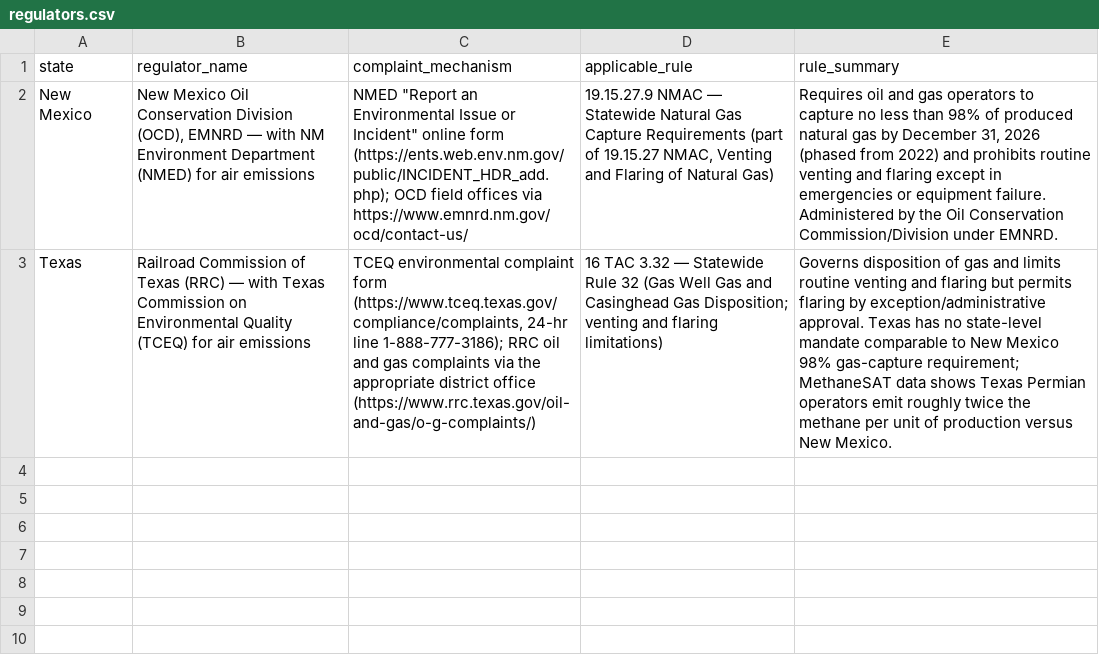
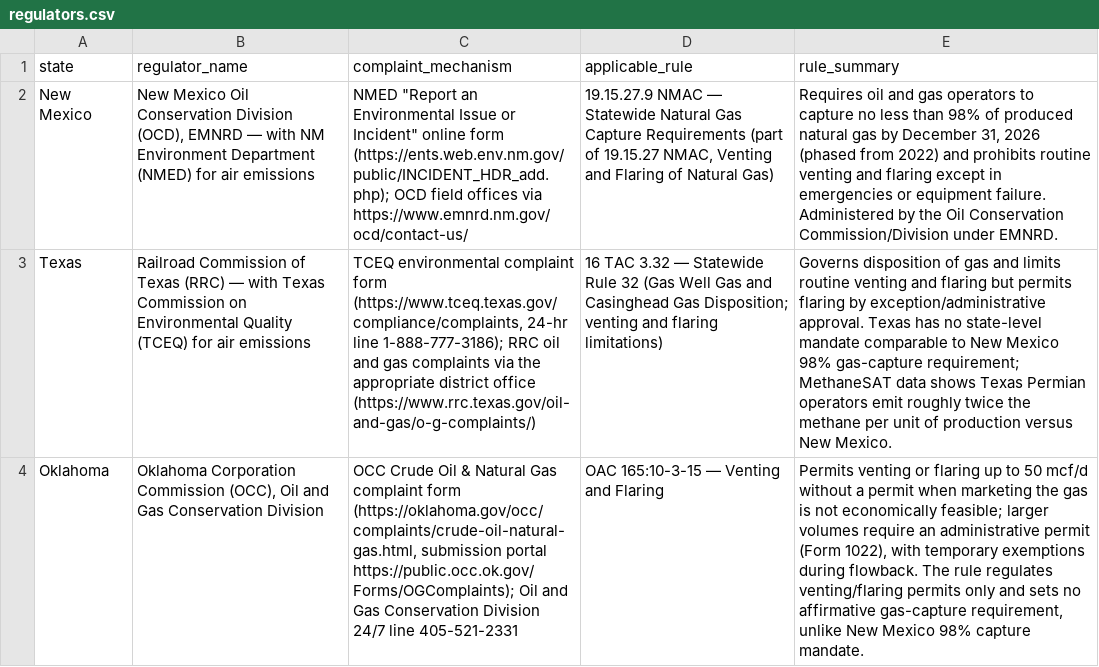
Before and after one commit to Kishan-No1/Vakathon, a CSV file: data/regulators.csv, drawn as a sheet; the diff names each change by its address in the sheet, - before the commit and + after, or states it on an @@ line.

```diff
--- a/data/regulators.csv
+++ b/data/regulators.csv
+row 4: Oklahoma | Oklahoma Corporation Commission (OCC), Oil and Gas Conservation Division | OCC Crude Oil & Natural Gas complaint form (https://oklahoma.gov/occ/complaints/crude-oil-natural-gas.html, submission portal https://public.occ.ok.gov/Forms/OGComplaints); Oil and Gas Conservation Division 24/7 line 405-521-2331 | OAC 165:10-3-15 — Venting and Flaring | Permits venting or flaring up to 50 mcf/d without a permit when marketing the gas is not economically feasible; larger volumes require an administrative permit (Form 1022), with temporary exemptions during flowback. The rule regulates venting/flaring permits only and sets no affirmative gas-capture requirement, unlike New Mexico 98% capture mandate.
```
Also changed, not shown: data/facilities.csv, data/plumes.csv, 6 other files.
